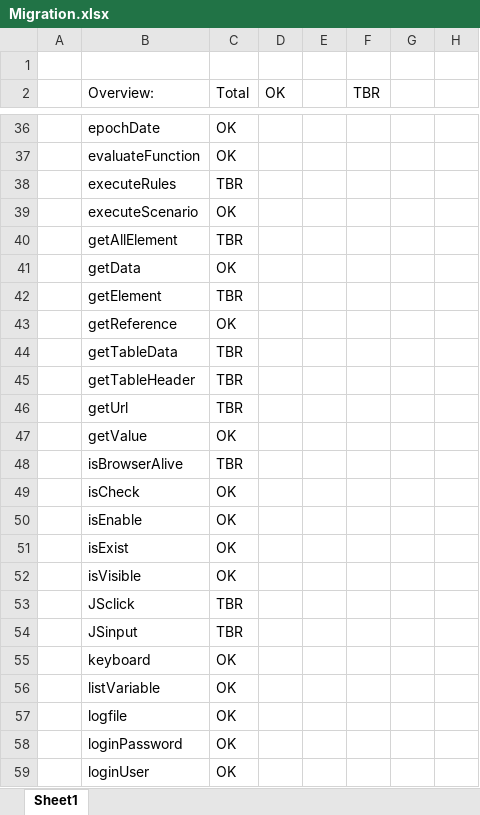
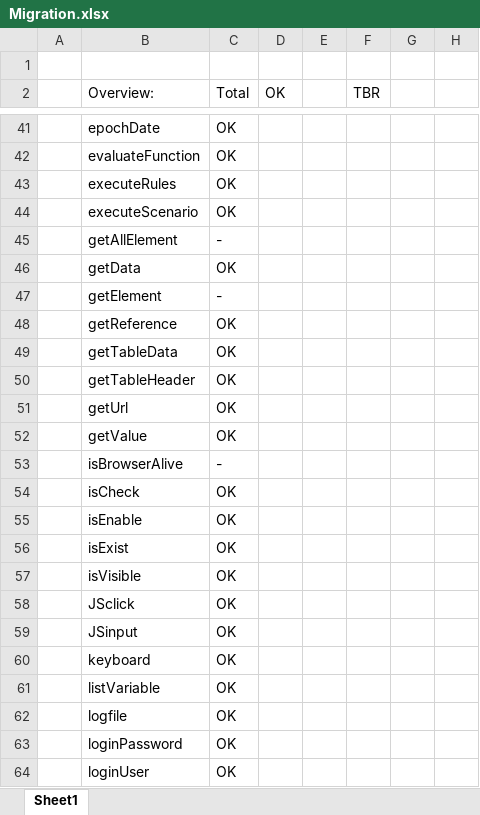
Before and after one commit to PhGoffin/RobotV3, an Excel workbook: data/Migration.xlsx, sheet Sheet1, drawn as a sheet; only a part is shown, gaps mark what is left out; values as stored, in another font and other column widths than the file's, no cell formats; conditional formats not drawn; addresses are those after the commit; the diff covers the shown part only; the diff names each change by its address in the sheet, - before the commit and + after, or states it on an @@ line.

```diff
--- a/data/Migration.xlsx (sheet Sheet1)
+++ b/data/Migration.xlsx (sheet Sheet1)
-C43 (Total): TBR
+C43 (Total): OK
-C45 (Total): TBR
+C45 (Total): -
-C47 (Total): TBR
+C47 (Total): -
-C49:C51 (Total): TBR
+C49:C51 (Total): OK
-C53 (Total): TBR
+C53 (Total): -
-C58:C59 (Total): TBR
+C58:C59 (Total): OK
```
Also changed, not shown: 7 added rows, 1 removed row and 28 edited cells elsewhere in this sheet, cell formats, hidden cells, 11 other files.
